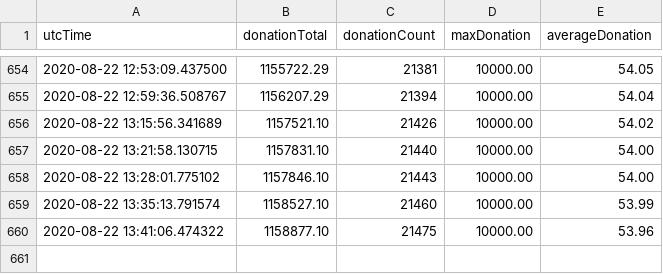
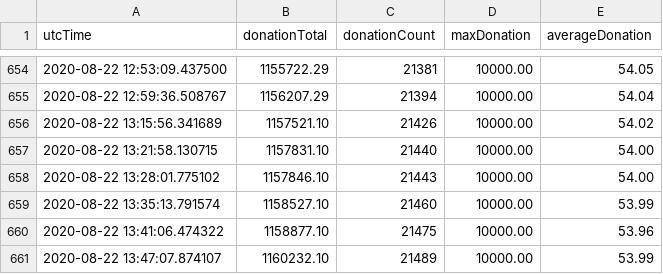
Before and after one commit to Pepper-Wood/gdq-graph, a CSV file: sgdq2020.csv, drawn as a sheet; only a part is shown, gaps mark what is left out; the diff names each change by its address in the sheet, - before the commit and + after, or states it on an @@ line.

```diff
--- a/sgdq2020.csv
+++ b/sgdq2020.csv
+row 661: 2020-08-22 13:47:07.874107 | 1160232.10 | 21489 | 10000.00 | 53.99
```
